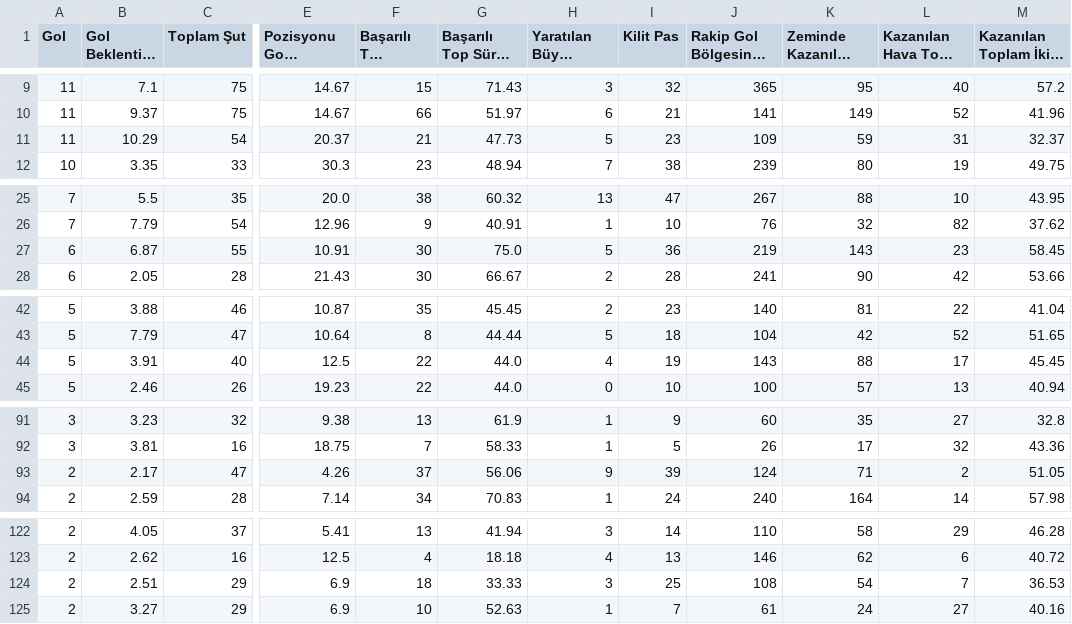
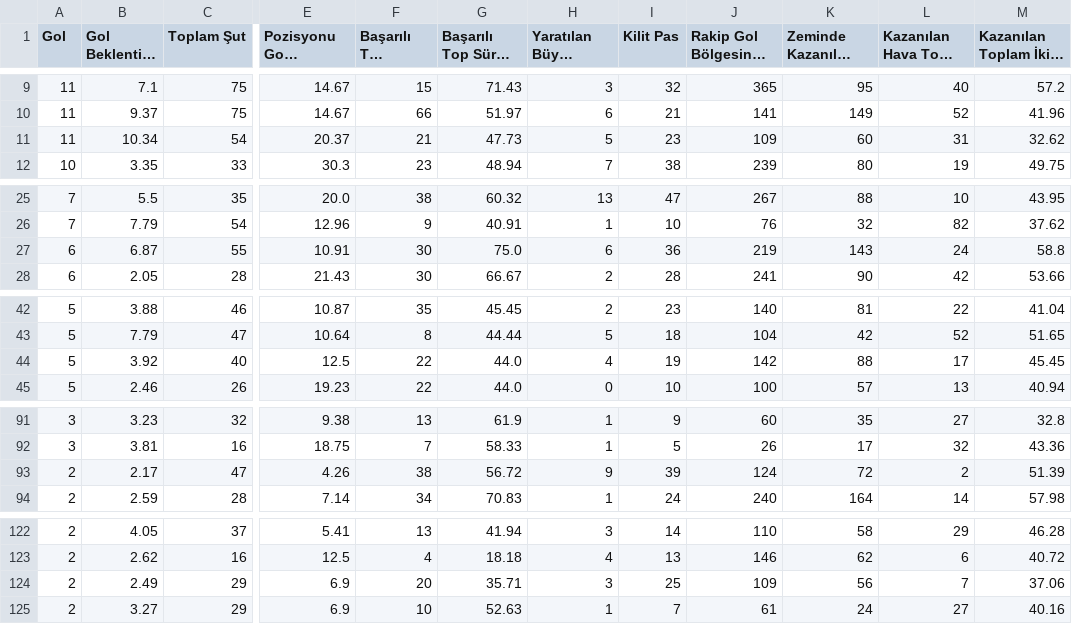
Before and after one commit to scatterradarcsv/csv_scatter_radar_total_noPos, a CSV file: forwards.csv, drawn as a sheet; only a part is shown, gaps mark what is left out; long unchanged cells end in …; the diff covers the shown part only; the diff names each change by its address in the sheet, - before the commit and + after, or states it on an @@ line.

Commit message:
Updated forwards.csv

```diff
--- a/forwards.csv
+++ b/forwards.csv
-B11 (Gol Beklentisi (xG)): 10.29
+B11 (Gol Beklentisi (xG)): 10.34
-K11 (Zeminde Kazanılan İkili Mücadele): 59
+K11 (Zeminde Kazanılan İkili Mücadele): 60
-M11: 32.37
+M11: 32.62
-H27 (Yaratılan Büyük Şans): 5
+H27 (Yaratılan Büyük Şans): 6
-L27 (Kazanılan Hava Topu Mücadelesi): 23
+L27 (Kazanılan Hava Topu Mücadelesi): 24
-M27: 58.45
+M27: 58.8
-B44 (Gol Beklentisi (xG)): 3.91
+B44 (Gol Beklentisi (xG)): 3.92
-J44: 143
+J44: 142
-F93 (Başarılı Top Sürme): 37
+F93 (Başarılı Top Sürme): 38
-G93 (Başarılı Top Sürme %): 56.06
+G93 (Başarılı Top Sürme %): 56.72
-K93 (Zeminde Kazanılan İkili Mücadele): 71
+K93 (Zeminde Kazanılan İkili Mücadele): 72
-M93: 51.05
+M93: 51.39
-B124 (Gol Beklentisi (xG)): 2.51
+B124 (Gol Beklentisi (xG)): 2.49
-F124 (Başarılı Top Sürme): 18
+F124 (Başarılı Top Sürme): 20
-G124 (Başarılı Top Sürme %): 33.33
+G124 (Başarılı Top Sürme %): 35.71
-J124: 108
+J124: 109
-K124 (Zeminde Kazanılan İkili Mücadele): 54
+K124 (Zeminde Kazanılan İkili Mücadele): 56
-M124: 36.53
+M124: 37.06
```
Also changed, not shown: 5 edited cells elsewhere in this file.
